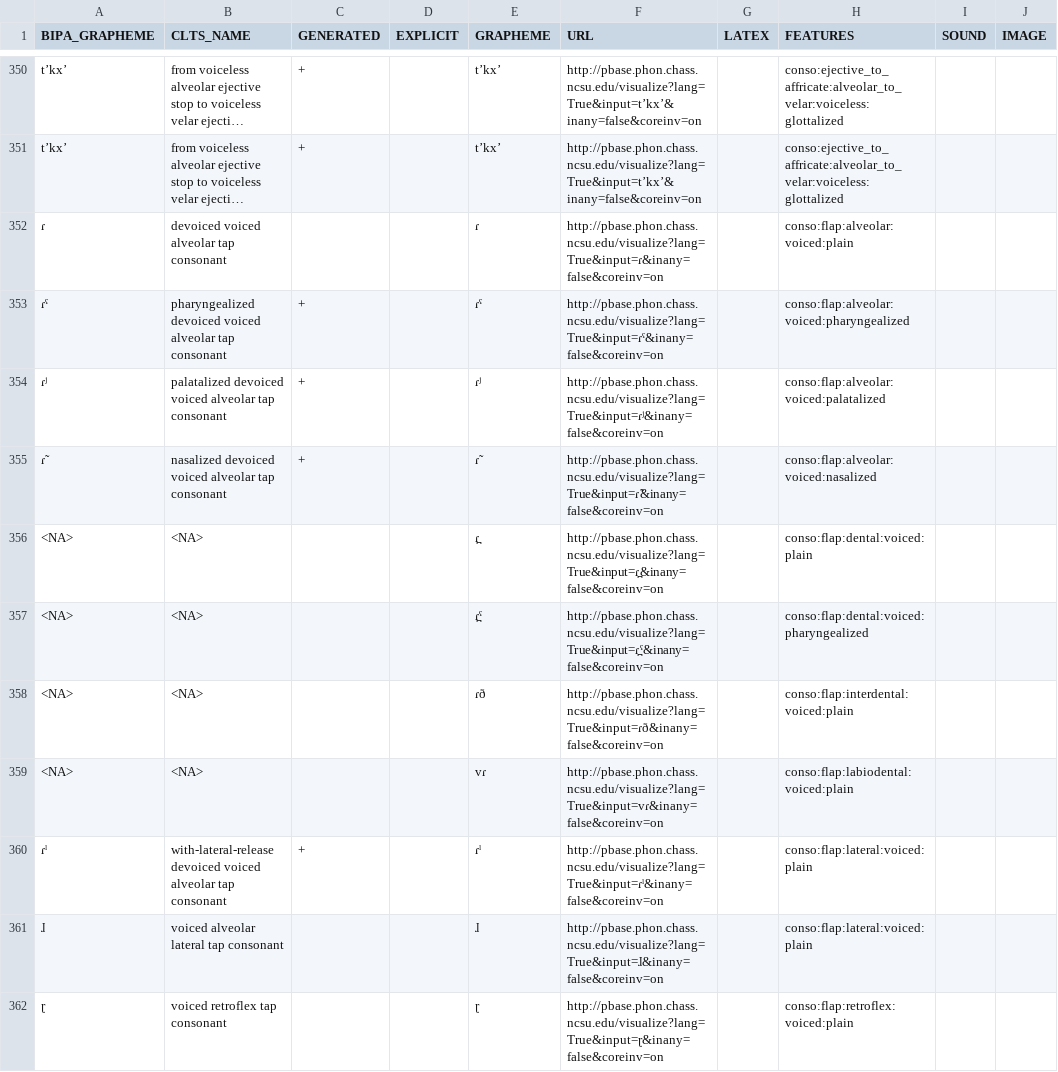
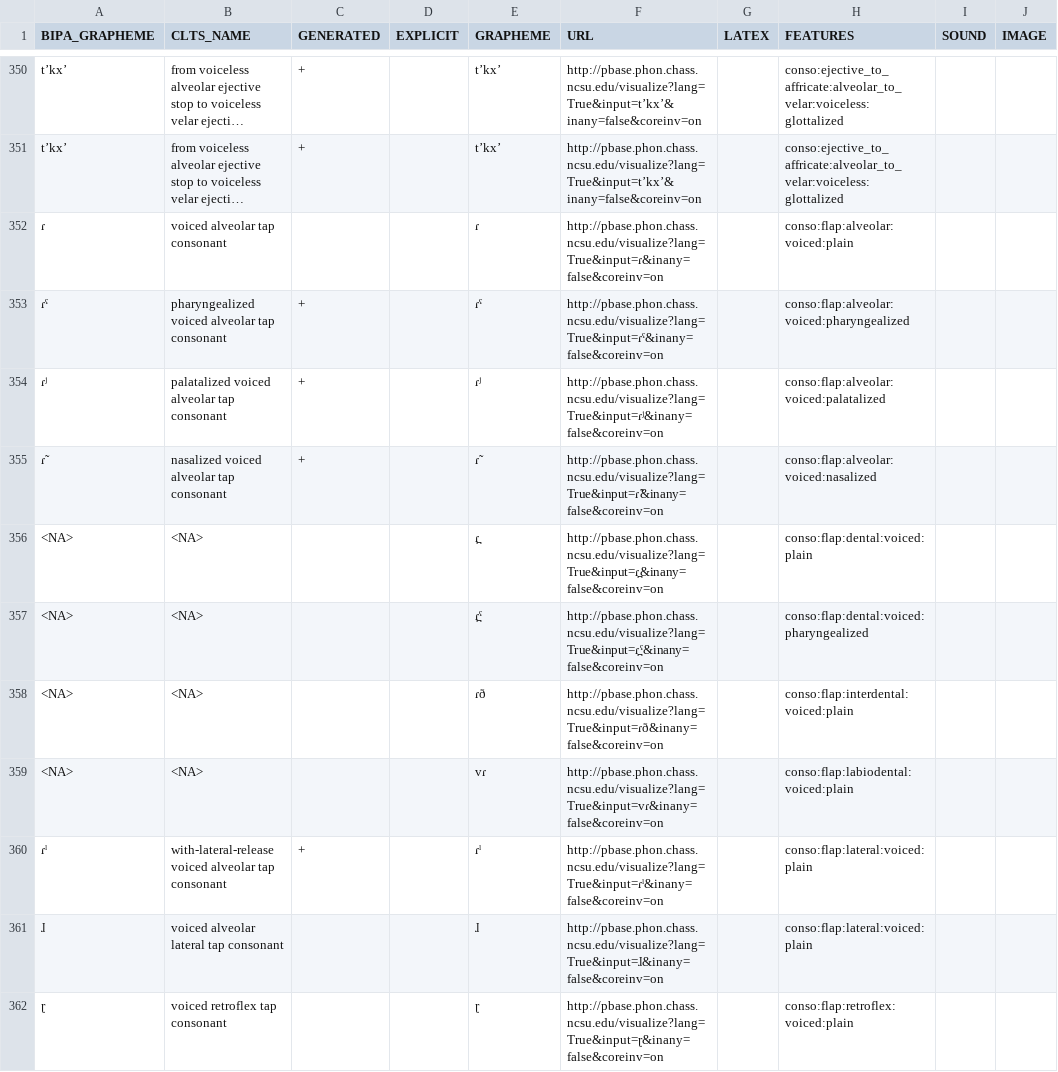
Before and after one commit to cldf-clts/clts-legacy, a TSV file: src/pyclts/transcriptiondata/pbase.tsv, drawn as a sheet; only a part is shown, gaps mark what is left out; long unchanged cells end in …; the diff names each change by its address in the sheet, - before the commit and + after, or states it on an @@ line.

```diff
--- a/src/pyclts/transcriptiondata/pbase.tsv
+++ b/src/pyclts/transcriptiondata/pbase.tsv
-B352 (CLTS_NAME): devoiced voiced alveolar tap consonant
+B352 (CLTS_NAME): voiced alveolar tap consonant
-B353 (CLTS_NAME): pharyngealized devoiced voiced alveolar…
+B353 (CLTS_NAME): pharyngealized voiced alveolar…
-B354 (CLTS_NAME): palatalized devoiced voiced alveolar…
+B354 (CLTS_NAME): palatalized voiced alveolar…
-B355 (CLTS_NAME): nasalized devoiced voiced alveolar tap consonant
+B355 (CLTS_NAME): nasalized voiced alveolar tap consonant
-B360 (CLTS_NAME): with-lateral-release devoiced voiced alveolar…
+B360 (CLTS_NAME): with-lateral-release voiced alveolar…
```
Also changed, not shown: data/sounds.tsv, src/pyclts/soundclasses/lingpy.tsv, 13 other files.
